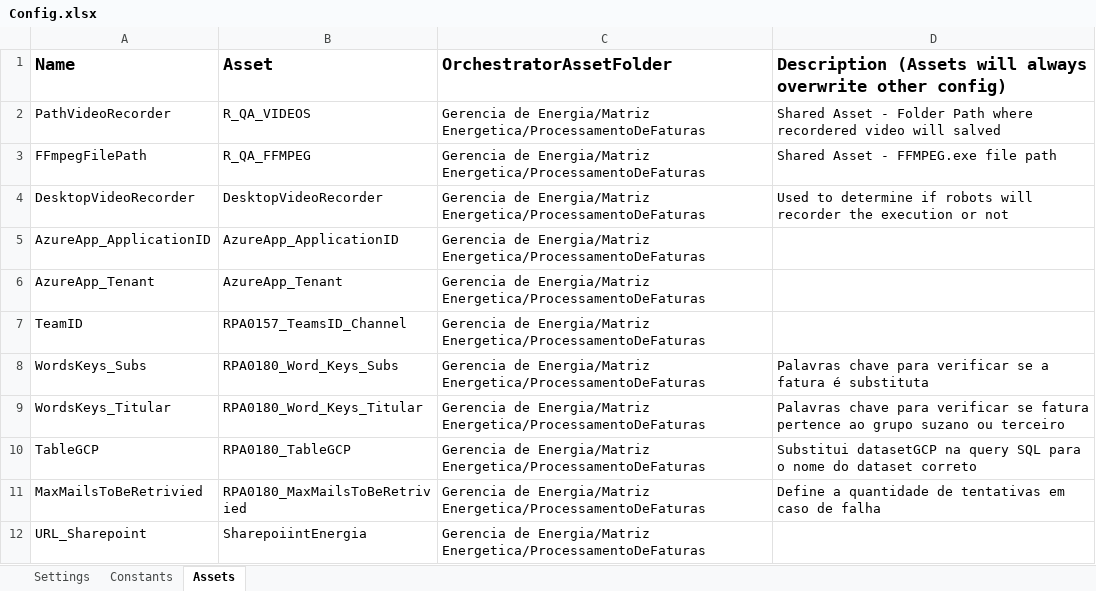
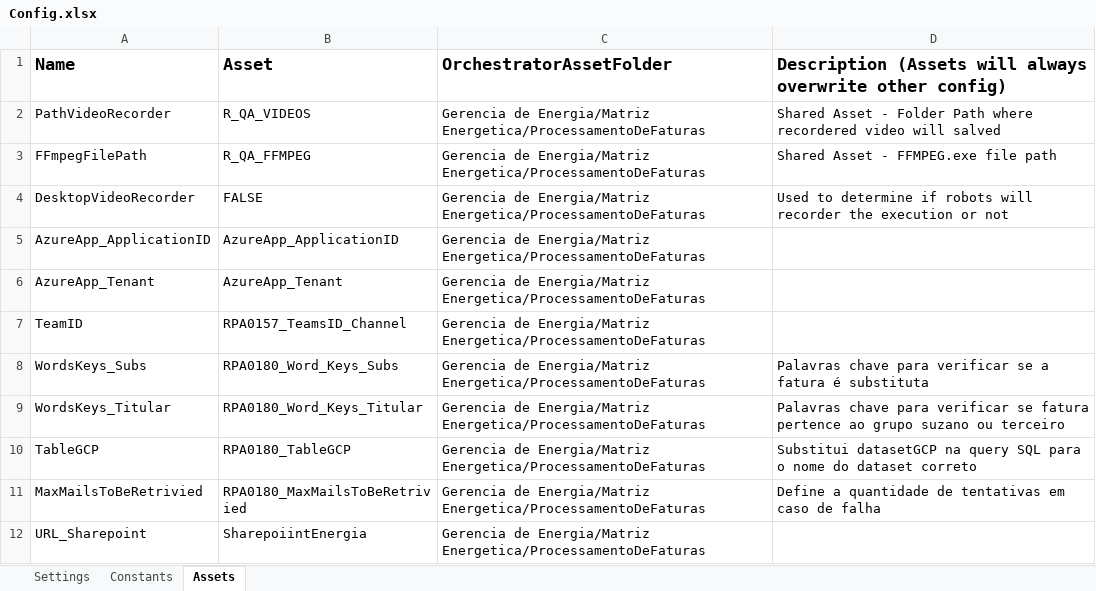
Before and after one commit to JBSilvaDev/RPA-Gerenciamento-de-dados, an Excel workbook: Data/Config.xlsx, sheet Assets, drawn as a sheet; values as stored, in another font and other column widths than the file's, no borders; the diff names each change by its address in the sheet, - before the commit and + after, or states it on an @@ line.

```diff
--- a/Data/Config.xlsx (sheet Assets)
+++ b/Data/Config.xlsx (sheet Assets)
-B4 (Asset): DesktopVideoRecorder
+B4 (Asset): FALSE
```
Also changed, not shown: 5 other files.
